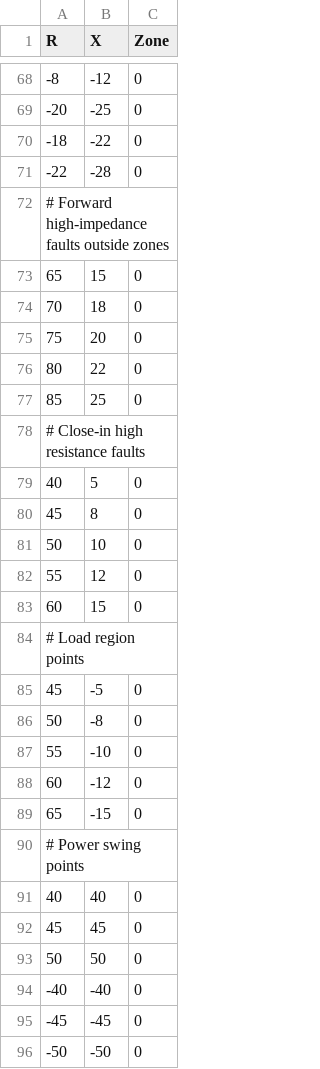
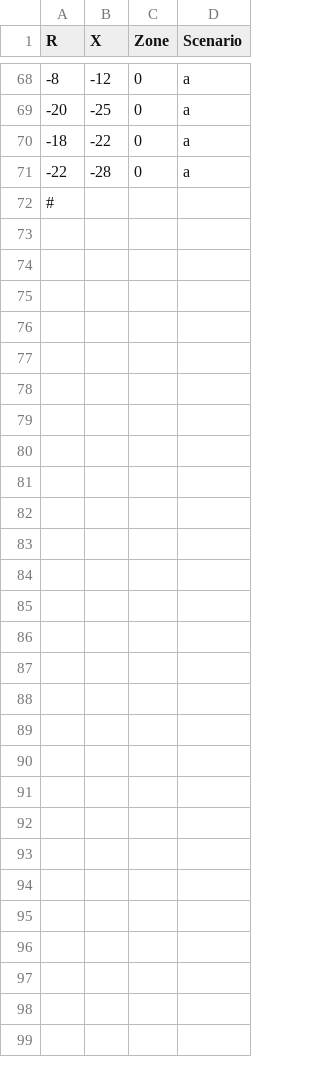
Before and after one commit to DavidUrbaez/DistanceProtectionTool, a CSV file: test3.csv, drawn as a sheet; only a part is shown, gaps mark what is left out; removed rows and columns are numbered as before the commit, all else as after; the diff names each change by its address in the sheet, - before the commit and + after, or states it on an @@ line.

```diff
--- a/test3.csv
+++ b/test3.csv
+column D (Scenario), rows 68-71: all a
-A72 (R): # Forward high-impedance faults outside zones
+A72 (R): #
-row 73: 65 | 15 | 0
-row 74: 70 | 18 | 0
-row 75: 75 | 20 | 0
-row 76: 80 | 22 | 0
-row 77: 85 | 25 | 0
-row 78: # Close-in high resistance faults
-row 79: 40 | 5 | 0
-row 80: 45 | 8 | 0
-row 81: 50 | 10 | 0
-row 82: 55 | 12 | 0
-row 83: 60 | 15 | 0
-row 84: # Load region points
-row 85: 45 | -5 | 0
-row 86: 50 | -8 | 0
-row 87: 55 | -10 | 0
-row 88: 60 | -12 | 0
-row 89: 65 | -15 | 0
-row 90: # Power swing points
-row 91: 40 | 40 | 0
-row 92: 45 | 45 | 0
-row 93: 50 | 50 | 0
-row 94: -40 | -40 | 0
-row 95: -45 | -45 | 0
-row 96: -50 | -50 | 0
```
Also changed, not shown: 2 other files.
